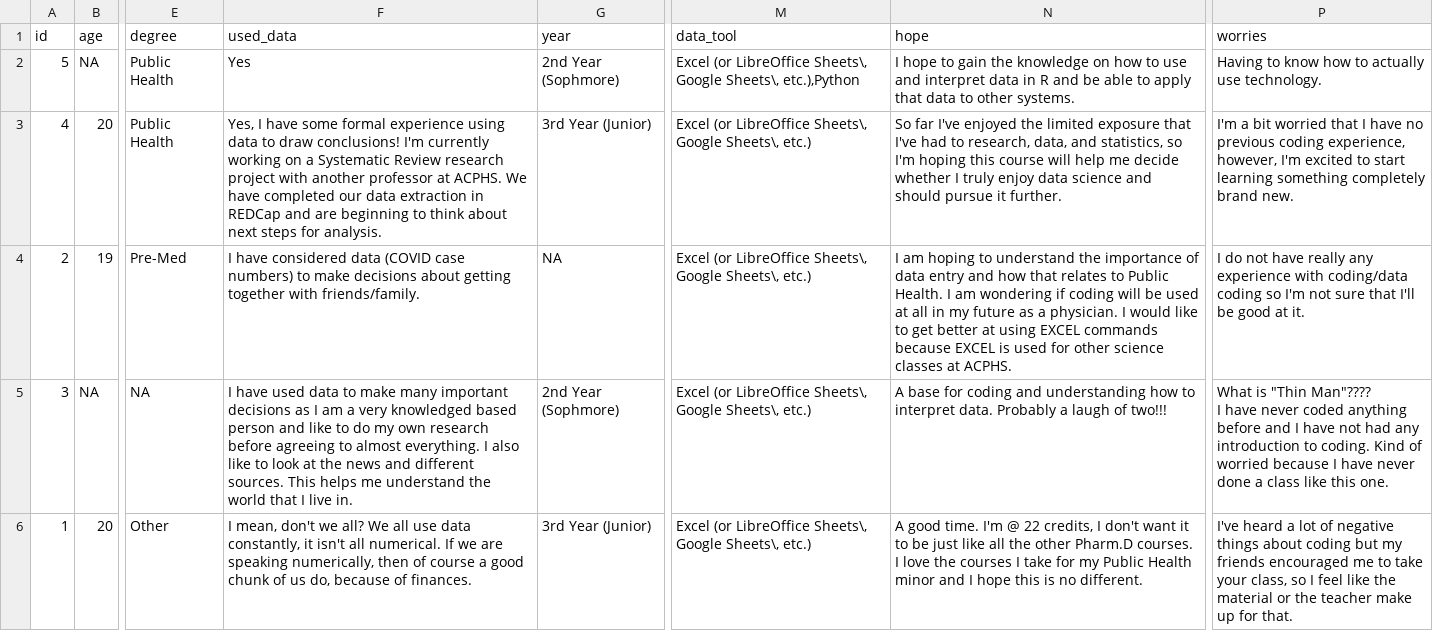
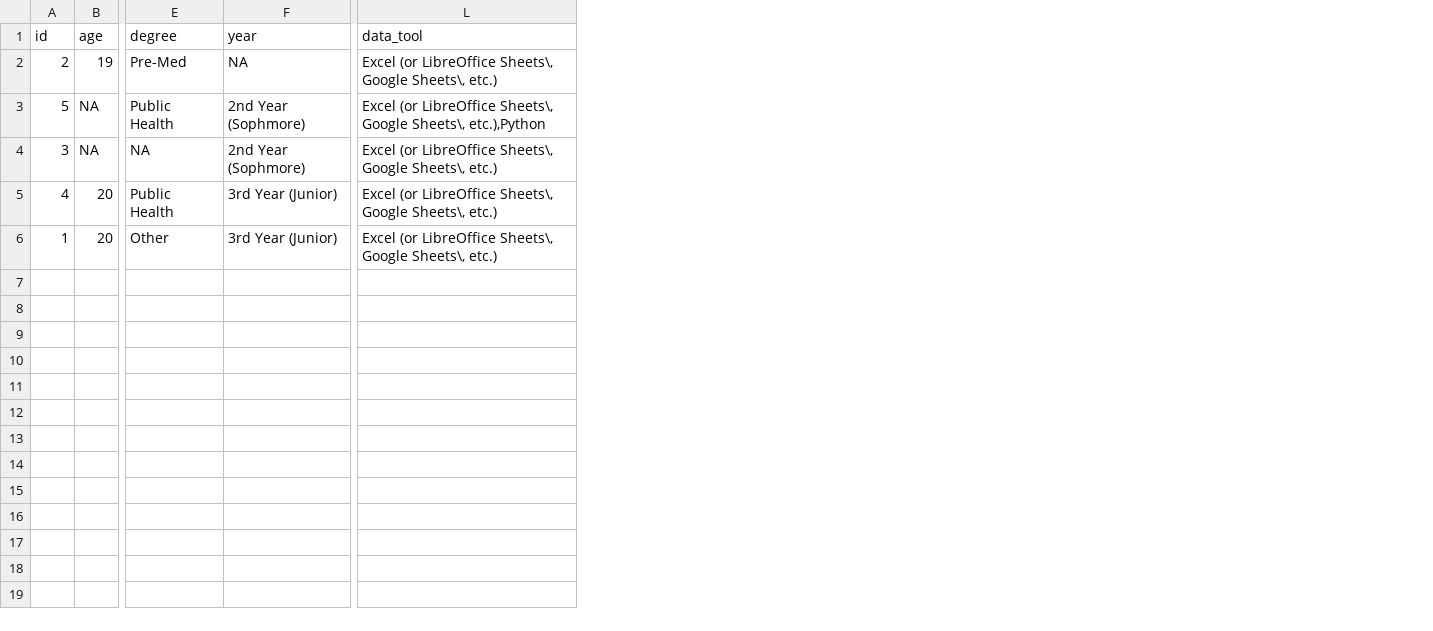
Before and after one commit to intro-to-data/Lecture01, a CSV file: data/survey.csv, drawn as a sheet; only a part is shown, gaps mark what is left out; removed rows and columns are numbered as before the commit, all else as after; the diff names each change by its address in the sheet, - before the commit and + after, or states it on an @@ line.

Commit message:
Updates for tonight
- Adds a dependencies.R script to make it easier for me to set things
up in RSC.
- Shortens the lecture and focuses is on our survey.
- A new lab focused on Star Wars.
- Updates to the README for clarity and to remove references to
Bechdel.

 Changes to be committed:
	modified:   README.md
	modified:   data/clean_data.R
	modified:   data/survey.csv
	new file:   dependencies.R
	modified:   lab.Rmd
	deleted:    lecture-slides.Rmd
	new file:   lecture.Rmd

```diff
--- a/data/survey.csv
+++ b/data/survey.csv
-column F (used_data), rows 2-3: Yes | Yes, I have some formal experience using data to draw conclusions! I'm currently working on a Systematic Review research project with another professor at ACPHS. We have completed our data extraction in REDCap and are beginning to think about next steps for analysis.; row 6: I mean, don't we all? We all use data constantly, it isn't all numerical. If we are speaking numerically, then of course a good chunk of us do, because of finances.
-column N (hope), rows 2-3: I hope to gain the knowledge on how to use and interpret data in R and be able to apply that data to other systems. | So far I've enjoyed the limited exposure that I've had to research, data, and statistics, so I'm hoping this course will help me decide whether I truly enjoy data science and should pursue it further.; row 6: A good time. I'm @ 22 credits, I don't want it to be just like all the other Pharm.D courses. I love the courses I take for my Public Health minor and I hope this is no different.
-column P (worries), rows 2-3: Having to know how to actually use technology. | I'm a bit worried that I have no previous coding experience, however, I'm excited to start learning something completely brand new.; row 6: I've heard a lot of negative things about coding but my friends encouraged me to take your class, so I feel like the material or the teacher make up for that.
@@ row 4 moved to row 2: 2 @@
@@ row 5 moved to row 4: 3 @@
```
Also changed, not shown: 6 other files.
